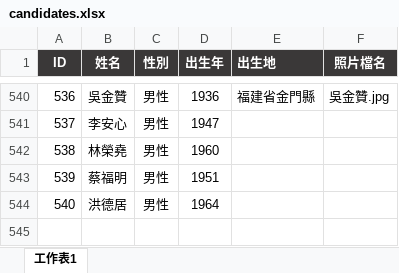
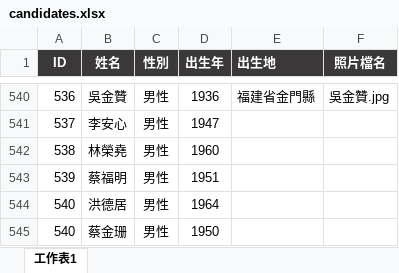
Before and after one commit to cyh0521/km-election, an Excel workbook: candidates.xlsx, sheet 工作表1, drawn as a sheet; only a part is shown, gaps mark what is left out; values as stored, in another font and other column widths than the file's, no borders; conditional formats not drawn; the diff names each change by its address in the sheet, - before the commit and + after, or states it on an @@ line.

```diff
--- a/candidates.xlsx (sheet 工作表1)
+++ b/candidates.xlsx (sheet 工作表1)
+row 545: 540 | 蔡金珊 | 男性 | 1950
```
Also changed, not shown: 4 other files.
